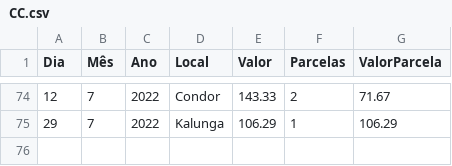
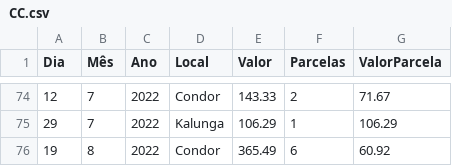
Before and after one commit to JoseCSCJ/ExercicioCidadeFS, a CSV file: CC.csv, drawn as a sheet; only a part is shown, gaps mark what is left out; the diff names each change by its address in the sheet, - before the commit and + after, or states it on an @@ line.

Commit message:
Update CC.csv

```diff
--- a/CC.csv
+++ b/CC.csv
+row 76: 19 | 8 | 2022 | Condor | 365.49 | 6 | 60.92
```
